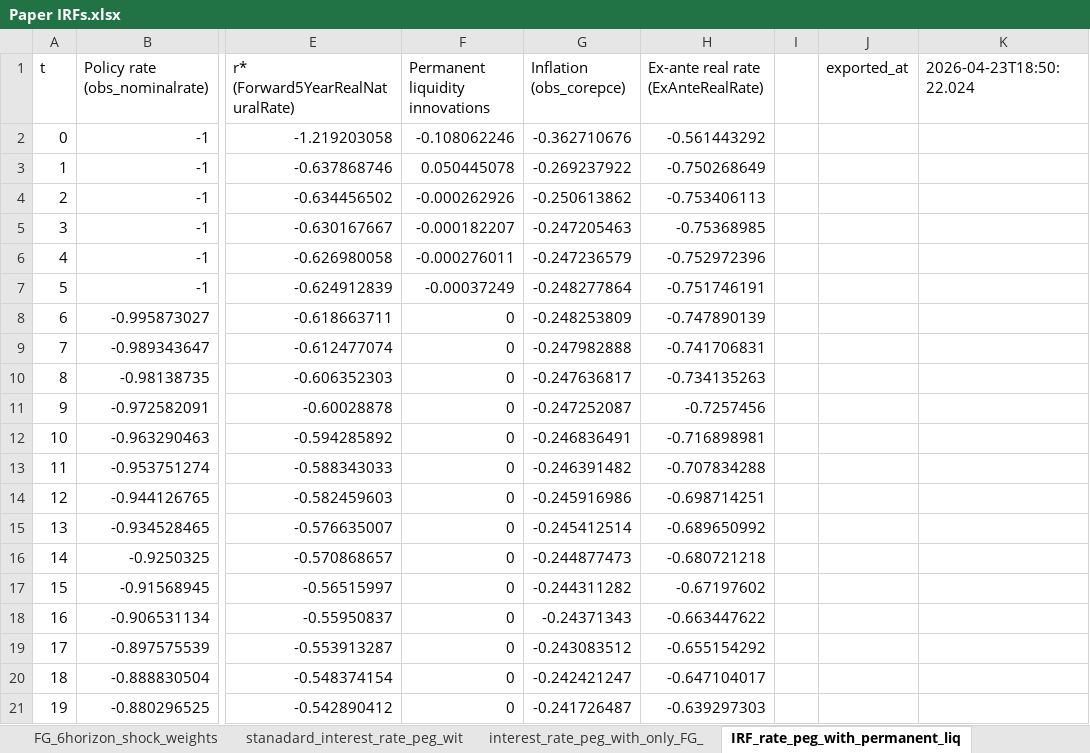
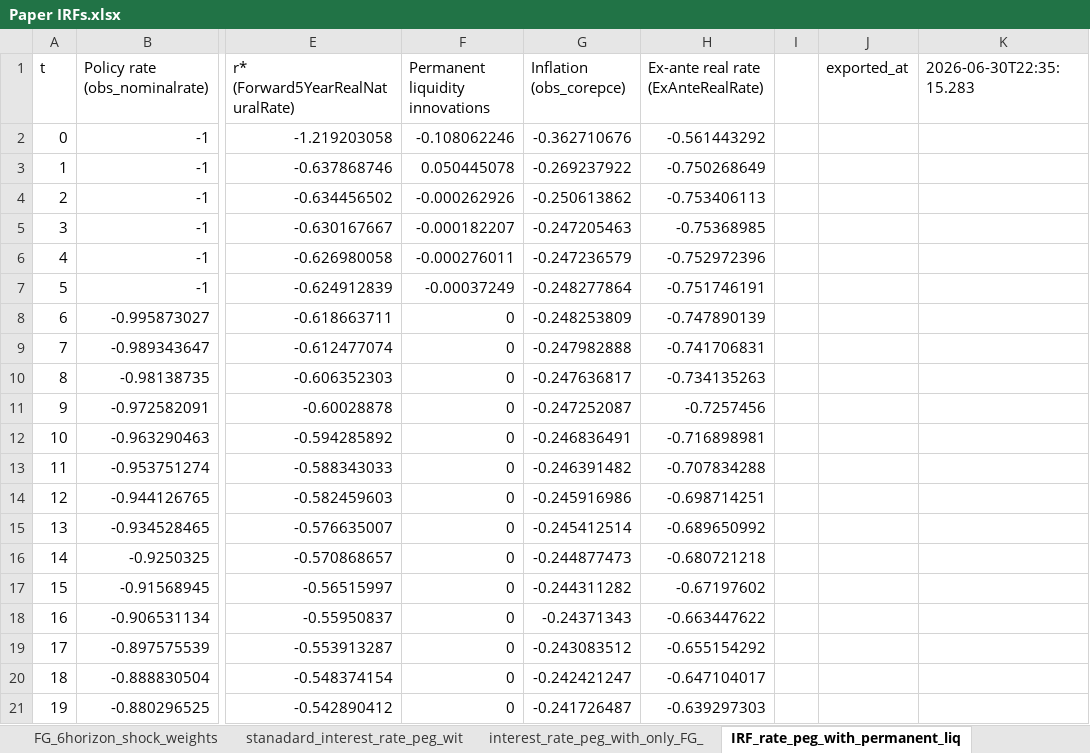
Before and after one commit to matyasfarkas/rstarBrookings2017, an Excel workbook: irf/irf/Paper IRFs.xlsx, sheet IRF_rate_peg_with_permanent_liq, drawn as a sheet; only a part is shown, gaps mark what is left out; values as stored, in another font and other column widths than the file's, no borders; the diff names each change by its address in the sheet, - before the commit and + after, or states it on an @@ line.

```diff
--- a/irf/irf/Paper IRFs.xlsx (sheet IRF_rate_peg_with_permanent_liq)
+++ b/irf/irf/Paper IRFs.xlsx (sheet IRF_rate_peg_with_permanent_liq)
-K1: 2026-04-23T18:50:22.024
+K1: 2026-06-30T22:35:15.283
```
Also changed, not shown: sheet Interest_rate_peg_IRF_Policy_ra, sheet interest_rate_peg_with_contempo, sheet interest_rate_peg_combined_mit_, 34 other files.
